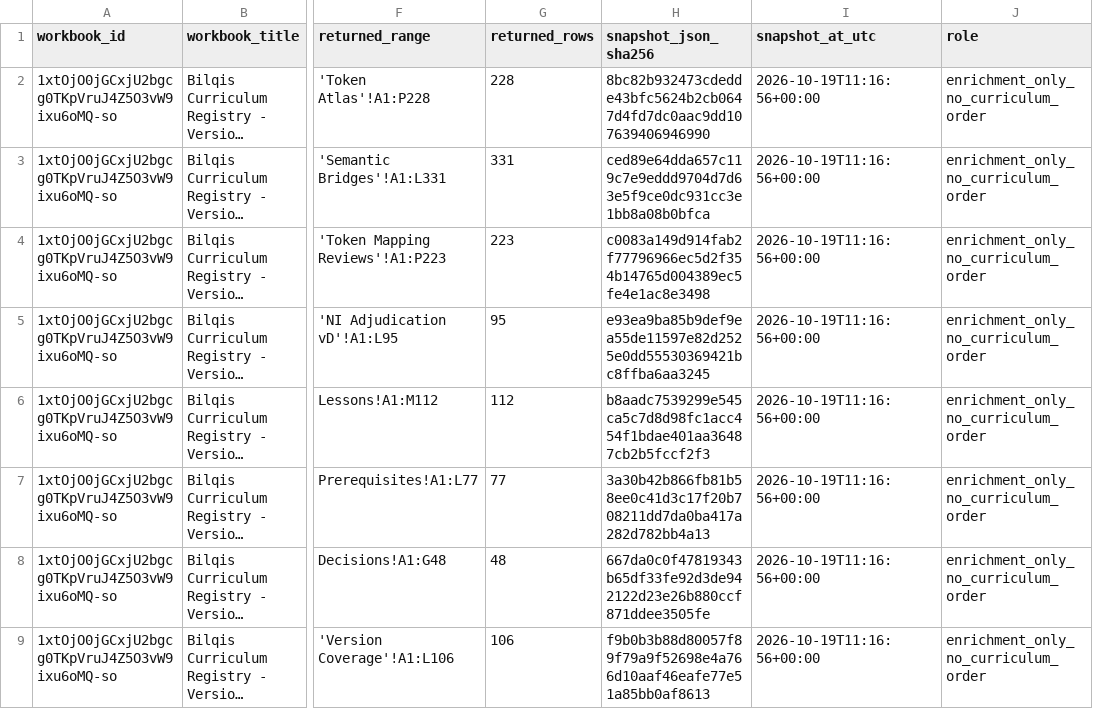
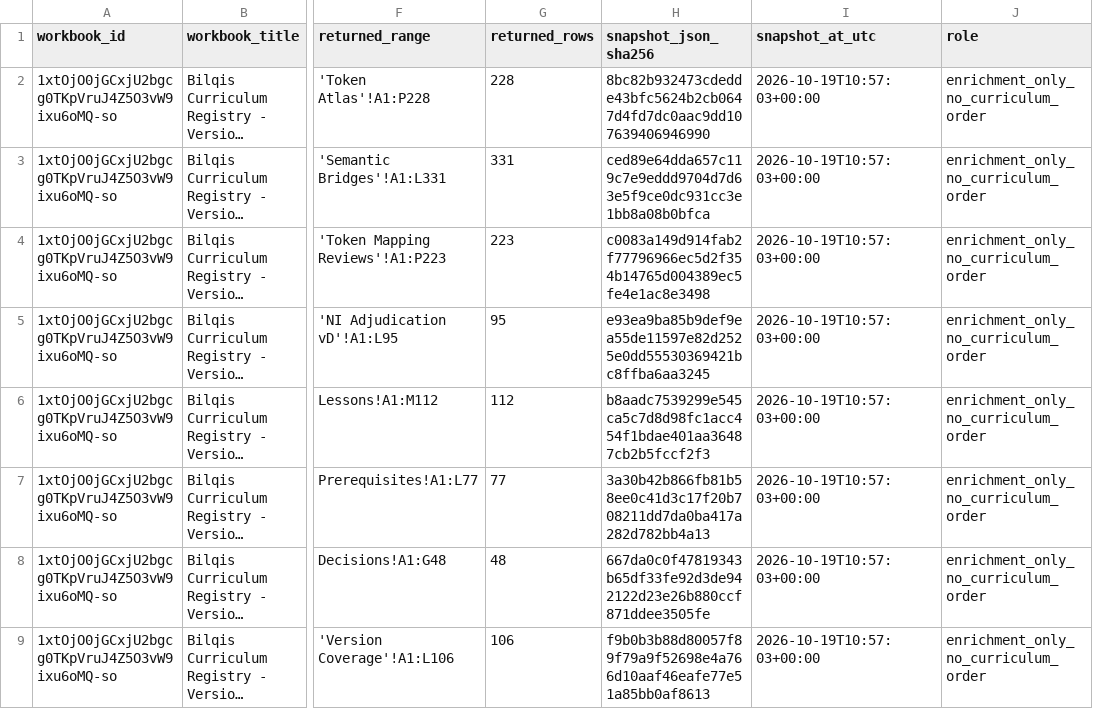
Before and after one commit to Entif-AI/Bilqis-MLX, a CSV file: experiments/new_ithkuil_grammar_csv_20261019/sources/curriculum_manifest.csv, drawn as a sheet; only a part is shown, gaps mark what is left out; long unchanged cells end in …; the diff names each change by its address in the sheet, - before the commit and + after, or states it on an @@ line.

```diff
--- a/experiments/new_ithkuil_grammar_csv_20261019/sources/curriculum_manifest.csv
+++ b/experiments/new_ithkuil_grammar_csv_20261019/sources/curriculum_manifest.csv
-I2:I9 (snapshot_at_utc): 2026-10-19T11:16:56+00:00
+I2:I9 (snapshot_at_utc): 2026-10-19T10:57:03+00:00
```
Also changed, not shown: experiments/new_ithkuil_grammar_csv_20261019/data/grammatical_categories.csv, experiments/new_ithkuil_grammar_csv_20261019/data/source_tables.csv, 14 other files.
